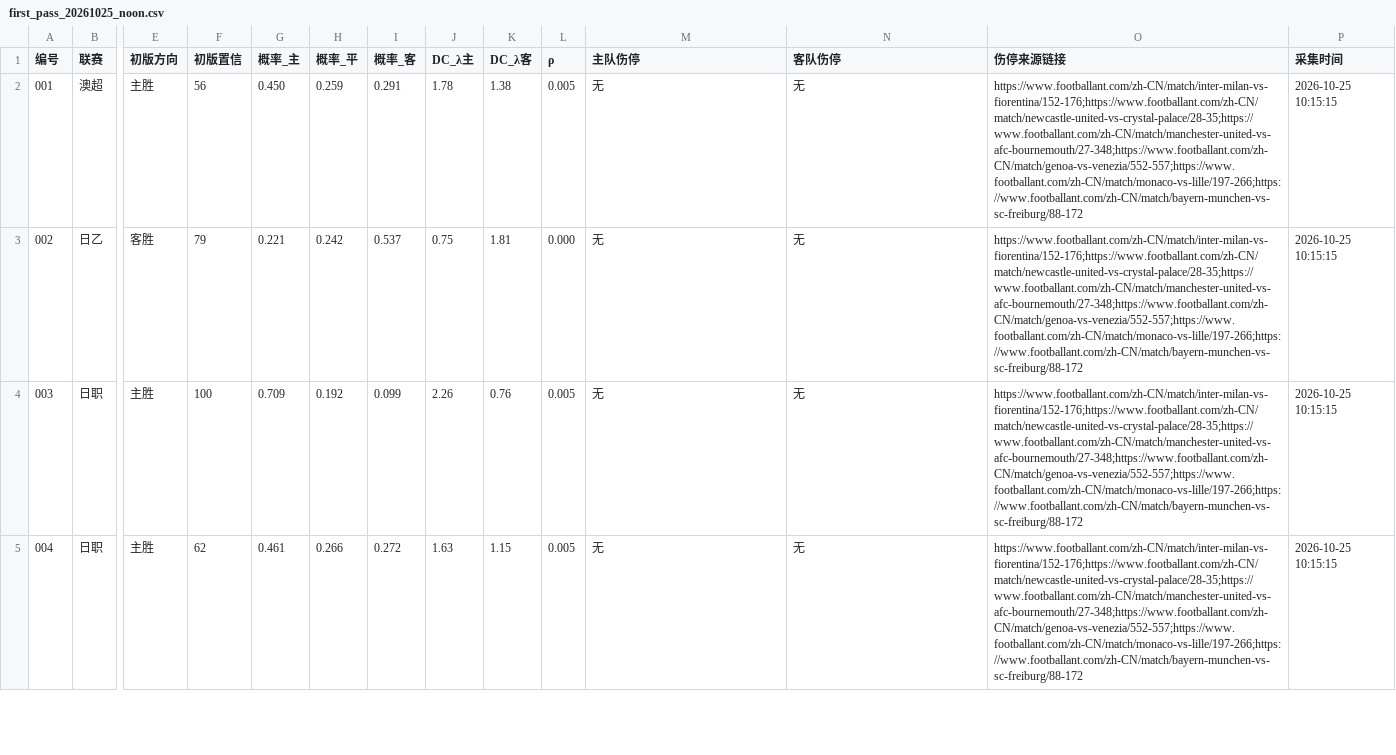
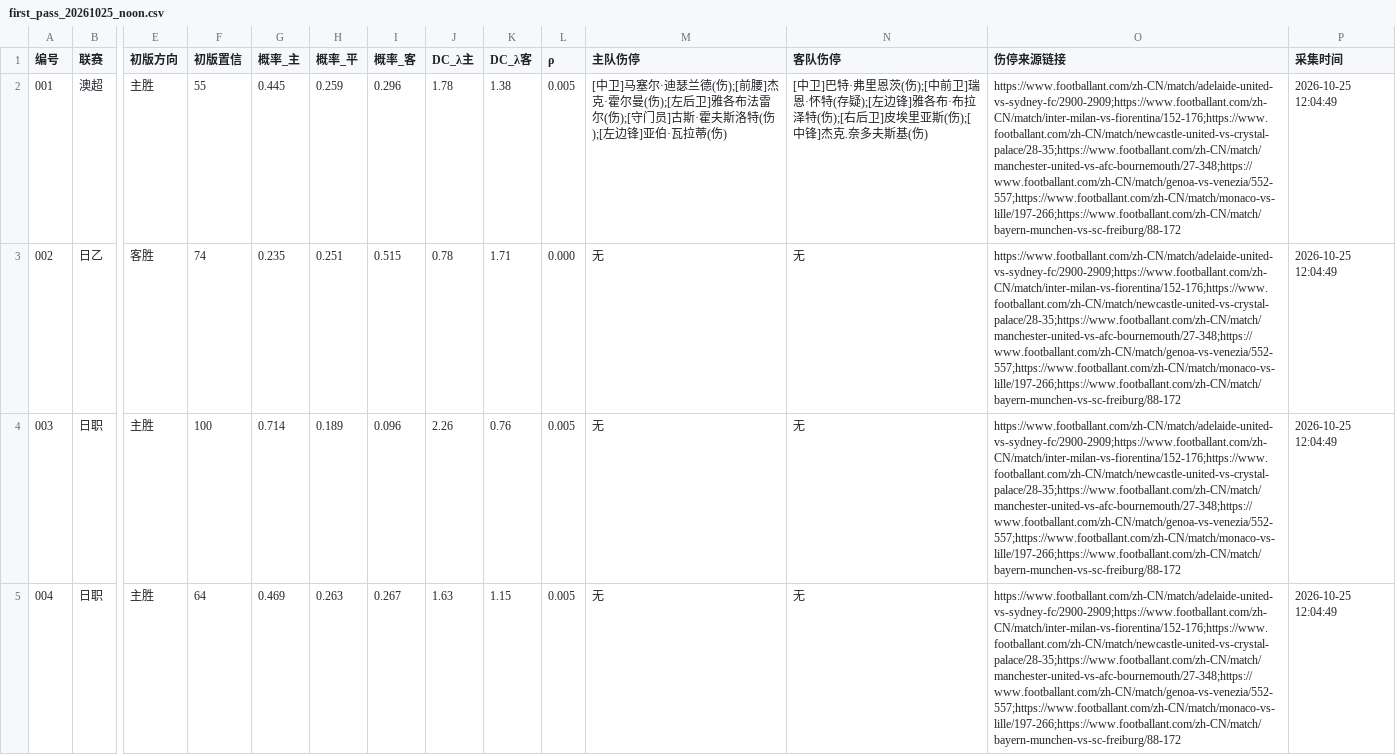
Before and after one commit to 1737665887kiss-hub/diyide, a CSV file: first_pass/first_pass_20261025_noon.csv, drawn as a sheet; only a part is shown, gaps mark what is left out; the diff covers the shown part only; the diff names each change by its address in the sheet, - before the commit and + after, or states it on an @@ line.

Commit message:
first_pass 20261025 noon (28 matches)

```diff
--- a/first_pass/first_pass_20261025_noon.csv
+++ b/first_pass/first_pass_20261025_noon.csv
-F2 (初版置信): 56
+F2 (初版置信): 55
-G2 (概率_主): 0.450
+G2 (概率_主): 0.445
-I2 (概率_客): 0.291
+I2 (概率_客): 0.296
-M2 (主队伤停): 无
+M2 (主队伤停): [中卫]马塞尔·迪瑟兰德(伤);[前腰]杰克·霍尔曼(伤);[左后卫]雅各布法雷尔(伤);[守门员]古斯·霍夫斯洛特(伤);[左边锋]亚伯·瓦拉蒂(伤)
-N2 (客队伤停): 无
+N2 (客队伤停): [中卫]巴特·弗里恩茨(伤);[中前卫]瑞恩·怀特(存疑);[左边锋]雅各布·布拉泽特(伤);[右后卫]皮埃里亚斯(伤);[中锋]杰克.奈多夫斯基(伤)
-O2:O5 (伤停来源链接): https://www.footballant.com/zh-CN/match/inter-milan-vs-fiorentina/152-176;https://www.footballant.com/zh-CN/match/newcastle-united-vs-crystal-palace/28-35;https://www.footballant.com/zh-CN/match/manchester-united-vs-afc-bournemouth/27-348;https://www.footballant.com/zh-CN/match/genoa-vs-venezia/552-557;https://www.footballant.com/zh-CN/match/monaco-vs-lille/197-266;https://www.footballant.com/zh-CN/match/bayern-munchen-vs-sc-freiburg/88-172
+O2:O5 (伤停来源链接): https://www.footballant.com/zh-CN/match/adelaide-united-vs-sydney-fc/2900-2909;https://www.footballant.com/zh-CN/match/inter-milan-vs-fiorentina/152-176;https://www.footballant.com/zh-CN/match/newcastle-united-vs-crystal-palace/28-35;https://www.footballant.com/zh-CN/match/manchester-united-vs-afc-bournemouth/27-348;https://www.footballant.com/zh-CN/match/genoa-vs-venezia/552-557;https://www.footballant.com/zh-CN/match/monaco-vs-lille/197-266;https://www.footballant.com/zh-CN/match/bayern-munchen-vs-sc-freiburg/88-172
-P2:P5 (采集时间): 2026-10-25 10:15:15
+P2:P5 (采集时间): 2026-10-25 12:04:49
-F3 (初版置信): 79
+F3 (初版置信): 74
-G3 (概率_主): 0.221
+G3 (概率_主): 0.235
-H3 (概率_平): 0.242
+H3 (概率_平): 0.251
-I3 (概率_客): 0.537
+I3 (概率_客): 0.515
-J3 (DC_λ主): 0.75
+J3 (DC_λ主): 0.78
-K3 (DC_λ客): 1.81
+K3 (DC_λ客): 1.71
-G4 (概率_主): 0.709
+G4 (概率_主): 0.714
-H4 (概率_平): 0.192
+H4 (概率_平): 0.189
-I4 (概率_客): 0.099
+I4 (概率_客): 0.096
-F5 (初版置信): 62
+F5 (初版置信): 64
-G5 (概率_主): 0.461
+G5 (概率_主): 0.469
-H5 (概率_平): 0.266
+H5 (概率_平): 0.263
-I5 (概率_客): 0.272
+I5 (概率_客): 0.267
```
Also changed, not shown: 93 edited cells elsewhere in this file.
